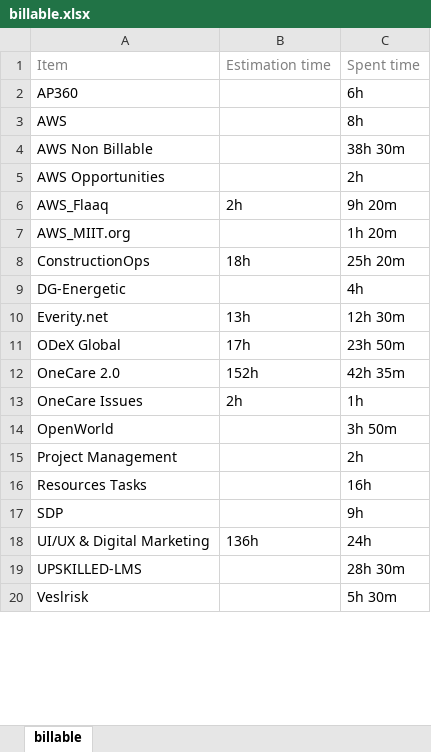
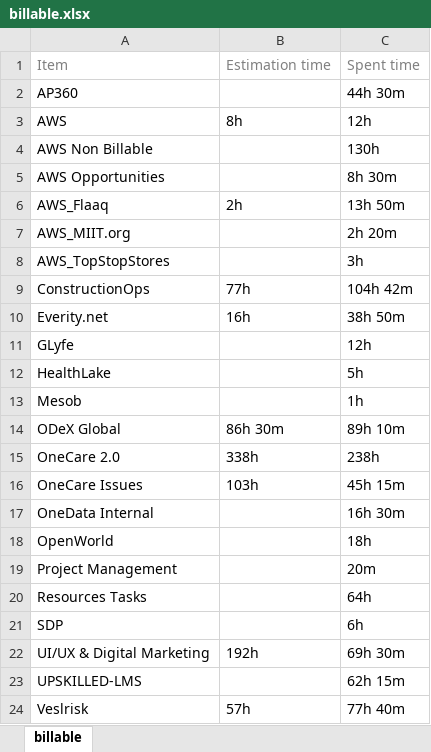
Before and after one commit to tamilan3/panadas, an Excel workbook: project report/billable.xlsx, sheet billable, drawn as a sheet; only a part is shown; values as stored, in another font and other column widths than the file's, no borders; removed rows and columns are numbered as before the commit, all else as after; the diff covers the shown part only; the diff names each change by its address in the sheet, - before the commit and + after, or states it on an @@ line.

```diff
--- a/project report/billable.xlsx (sheet billable)
+++ b/project report/billable.xlsx (sheet billable)
-C2: 6h
+C2: 44h 30m
-B3: (empty)
+B3: 8h
-C3: 8h
+C3: 12h
-C4: 38h 30m
+C4: 130h
-C5: 2h
+C5: 8h 30m
-C6: 9h 20m
+C6: 13h 50m
-C7: 1h 20m
+C7: 2h 20m
+row 8: AWS_TopStopStores |  | 3h
-B9: 18h
+B9: 77h
-C9: 25h 20m
+C9: 104h 42m
-row 9: DG-Energetic |  | 4h
-B10: 13h
+B10: 16h
-C10: 12h 30m
+C10: 38h 50m
+row 11: GLyfe |  | 12h
+row 12: HealthLake |  | 5h
+row 13: Mesob |  | 1h
-B14: 17h
+B14: 86h 30m
-C14: 23h 50m
+C14: 89h 10m
-B15: 152h
+B15: 338h
-C15: 42h 35m
+C15: 238h
-B16: 2h
+B16: 103h
-C16: 1h
+C16: 45h 15m
+row 17: OneData Internal |  | 16h 30m
-C18: 3h 50m
+C18: 18h
-C19: 2h
+C19: 20m
-C20: 16h
+C20: 64h
-C21: 9h
+C21: 6h
-B22: 136h
+B22: 192h
-C22: 24h
+C22: 69h 30m
-C23: 28h 30m
+C23: 62h 15m
-B24: (empty)
+B24: 57h
-C24: 5h 30m
+C24: 77h 40m
```
Also changed, not shown: 2 edited cells elsewhere in this sheet, project report/non_billable.xlsx, project report/report.xlsx, 15 other files.
